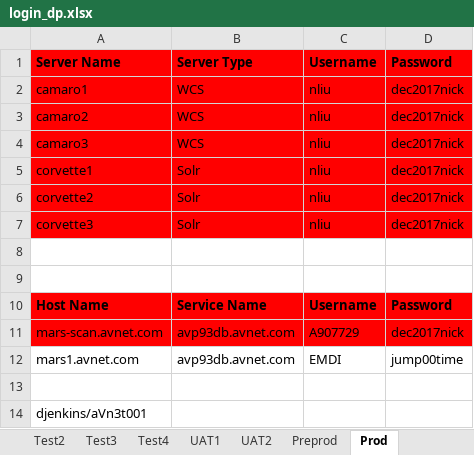
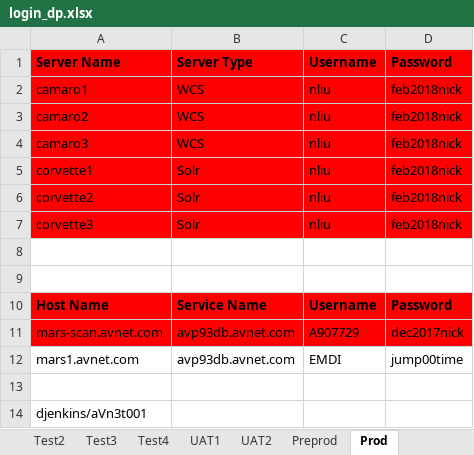
Before and after one commit to synico/learn_hub, an Excel workbook: document/login_dp.xlsx, sheet Prod, drawn as a sheet; values as stored, in another font and other column widths than the file's, no borders; the diff names each change by its address in the sheet, - before the commit and + after, or states it on an @@ line.

```diff
--- a/document/login_dp.xlsx (sheet Prod)
+++ b/document/login_dp.xlsx (sheet Prod)
-D2:D7: dec2017nick
+D2:D7: feb2018nick
```
Also changed, not shown: sheet Preprod, sheet UAT1, sheet Test2, sheet Test3, sheet UAT2, sheet Test1, 3 more sheets.
